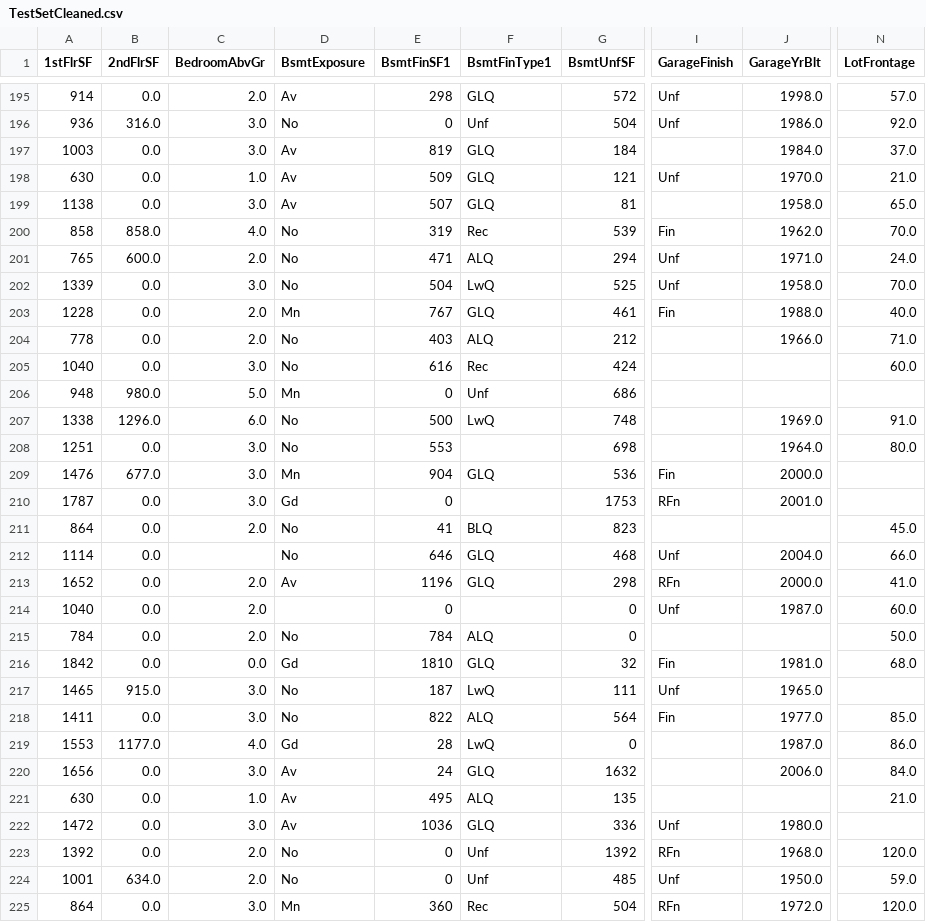
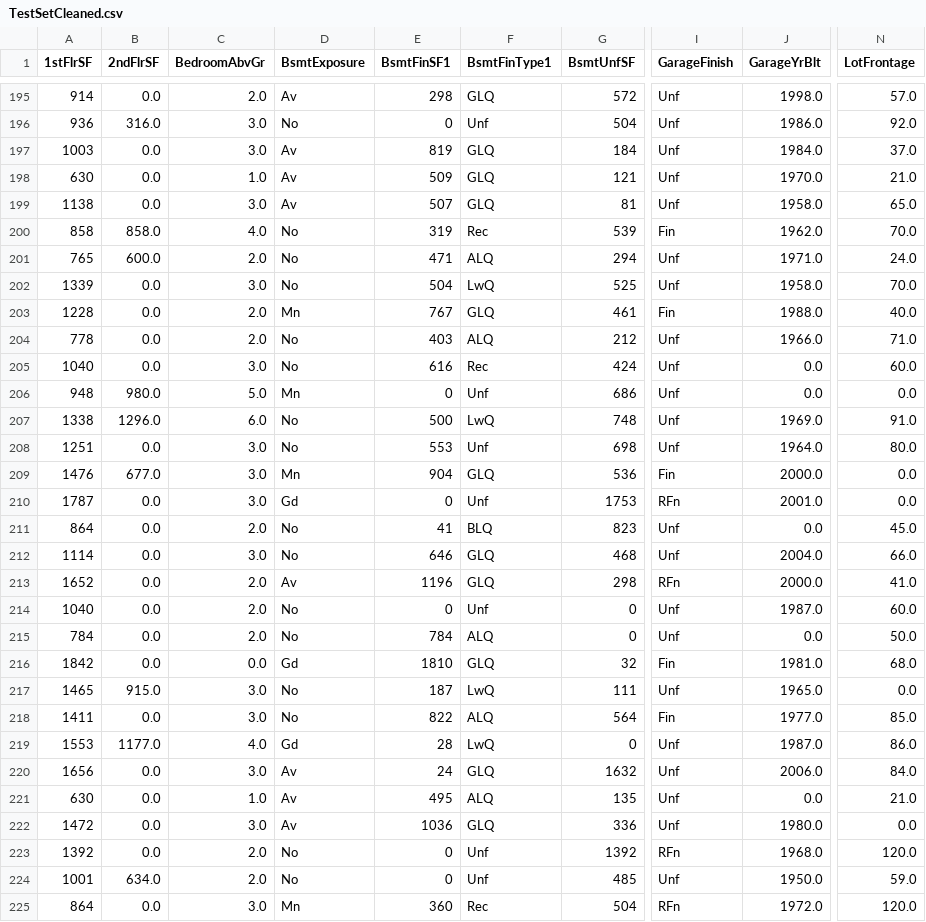
Before and after one commit to JohnStuartPhil/p5test, a CSV file: outputs/datasets/cleaned/TestSetCleaned.csv, drawn as a sheet; only a part is shown, gaps mark what is left out; the diff covers the shown part only; the diff names each change by its address in the sheet, - before the commit and + after, or states it on an @@ line.

```diff
--- a/outputs/datasets/cleaned/TestSetCleaned.csv
+++ b/outputs/datasets/cleaned/TestSetCleaned.csv
-I197 (GarageFinish): (empty)
+I197 (GarageFinish): Unf
-I199 (GarageFinish): (empty)
+I199 (GarageFinish): Unf
-I204:I208 (GarageFinish): (empty)
+I204:I208 (GarageFinish): Unf
-J205:J206 (GarageYrBlt): (empty)
+J205:J206 (GarageYrBlt): 0.0
-N206 (LotFrontage): (empty)
+N206 (LotFrontage): 0.0
-F208 (BsmtFinType1): (empty)
+F208 (BsmtFinType1): Unf
-N209:N210 (LotFrontage): (empty)
+N209:N210 (LotFrontage): 0.0
-F210 (BsmtFinType1): (empty)
+F210 (BsmtFinType1): Unf
-I211 (GarageFinish): (empty)
+I211 (GarageFinish): Unf
-J211 (GarageYrBlt): (empty)
+J211 (GarageYrBlt): 0.0
-C212 (BedroomAbvGr): (empty)
+C212 (BedroomAbvGr): 3.0
-D214 (BsmtExposure): (empty)
+D214 (BsmtExposure): No
-F214 (BsmtFinType1): (empty)
+F214 (BsmtFinType1): Unf
-I215 (GarageFinish): (empty)
+I215 (GarageFinish): Unf
-J215 (GarageYrBlt): (empty)
+J215 (GarageYrBlt): 0.0
-N217 (LotFrontage): (empty)
+N217 (LotFrontage): 0.0
-I219:I221 (GarageFinish): (empty)
+I219:I221 (GarageFinish): Unf
-J221 (GarageYrBlt): (empty)
+J221 (GarageYrBlt): 0.0
-N222 (LotFrontage): (empty)
+N222 (LotFrontage): 0.0
```
Also changed, not shown: 154 edited cells elsewhere in this file, outputs/datasets/cleaned/TrainSetCleaned.csv, 7 other files.
